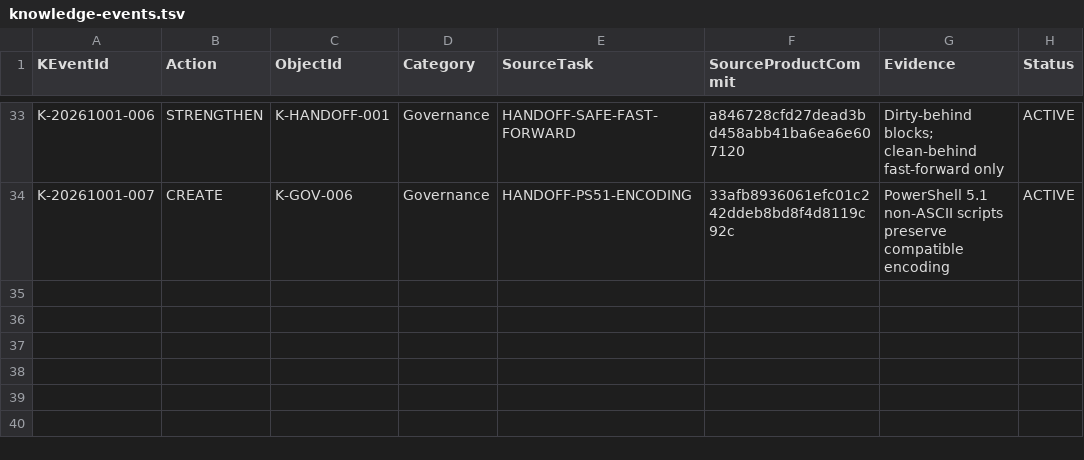
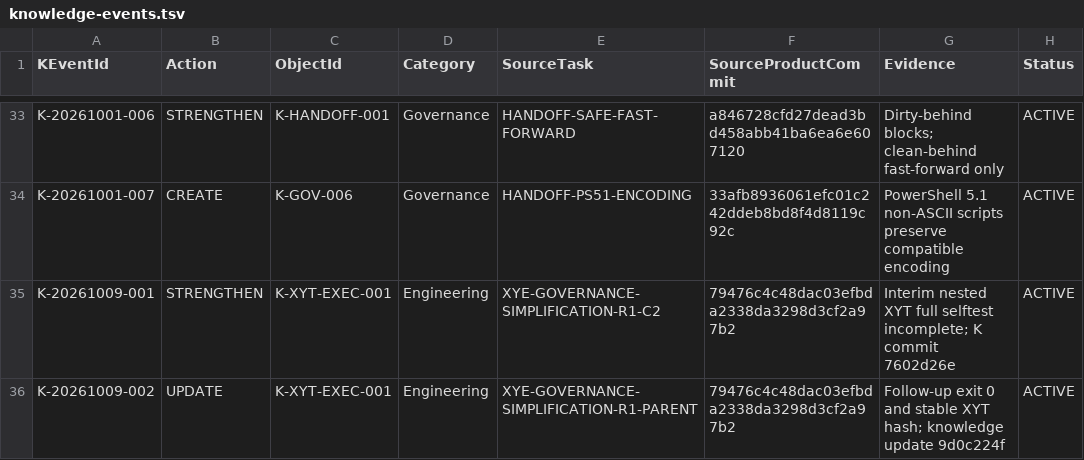
Before and after one commit to Heaifan/XuanYu-Engine, a TSV file: xyk/ledger/knowledge-events.tsv, drawn as a sheet; only a part is shown, gaps mark what is left out; the diff names each change by its address in the sheet, - before the commit and + after, or states it on an @@ line.

Commit message:
xyk: record R1 execution evidence audit events

```diff
--- a/xyk/ledger/knowledge-events.tsv
+++ b/xyk/ledger/knowledge-events.tsv
+row 35: K-20261009-001 | STRENGTHEN | K-XYT-EXEC-001 | Engineering | XYE-GOVERNANCE-SIMPLIFICATION-R1-C2 | 79476c4c48dac03efbda2338da3298d3cf2a97b2 | Interim nested XYT full selftest incomplete; K commit 7602d26e | ACTIVE
+row 36: K-20261009-002 | UPDATE | K-XYT-EXEC-001 | Engineering | XYE-GOVERNANCE-SIMPLIFICATION-R1-PARENT | 79476c4c48dac03efbda2338da3298d3cf2a97b2 | Follow-up exit 0 and stable XYT hash; knowledge update 9d0c224f | ACTIVE
```
